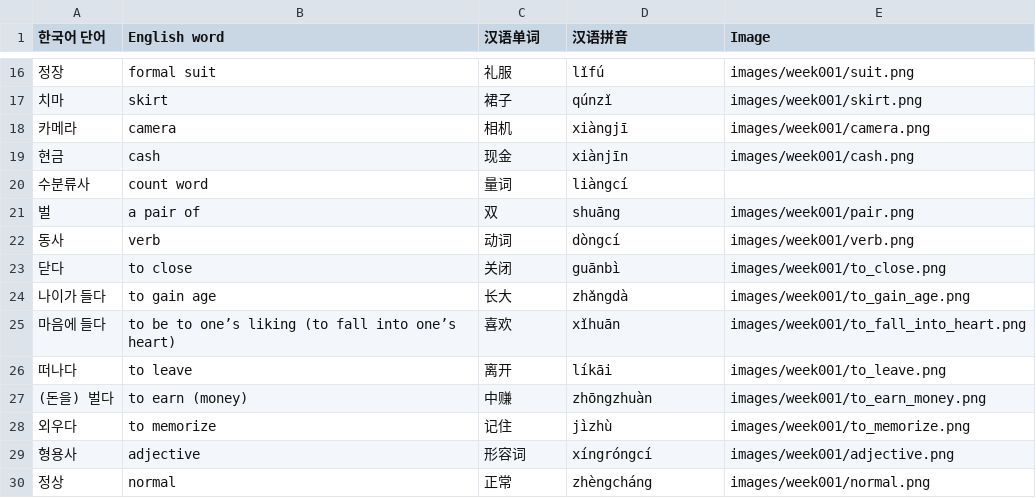
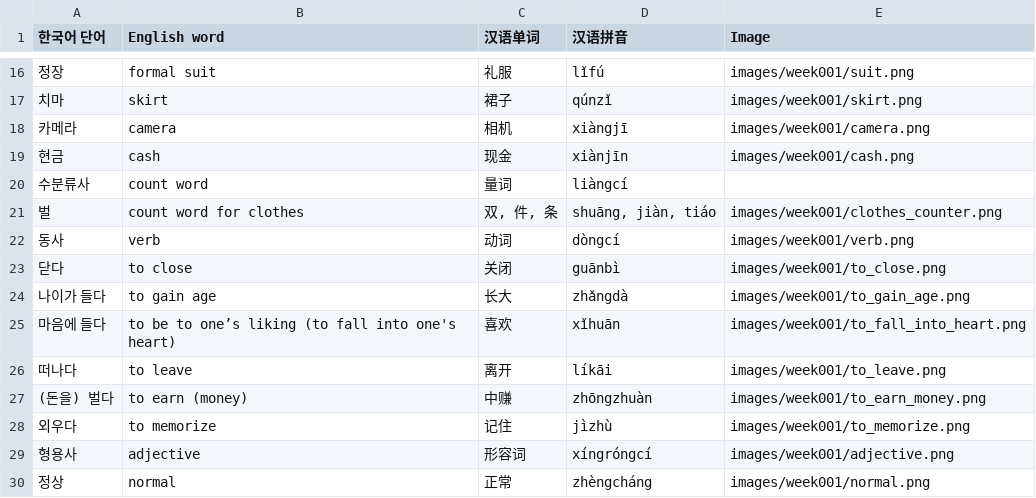
Before and after one commit to myfatemi04/language-learning, a CSV file: decks/week001_deck.csv, drawn as a sheet; only a part is shown, gaps mark what is left out.

Commit message:
update image for 벌

```diff
--- a/decks/week001_deck.csv
+++ b/decks/week001_deck.csv
@@ -20,3 +20,3 @@
 수분류사,count word,量词,liàngcí,
-벌,a pair of,双,shuāng,images/week001/pair.png
+벌,count word for clothes,"双, 件, 条","shuāng, jiàn, tiáo",images/week001/clothes_counter.png
 동사,verb,动词,dòngcí,images/week001/verb.png
@@ -24,3 +24,3 @@
 나이가 들다,to gain age,长大,zhǎngdà,images/week001/to_gain_age.png
-마음에 들다,to be to one’s liking (to fall into one’s heart),喜欢,xǐhuān,images/week001/to_fall_into_heart.png
+마음에 들다,to be to one’s liking (to fall into one's heart),喜欢,xǐhuān,images/week001/to_fall_into_heart.png
 떠나다,to leave,离开,líkāi,images/week001/to_leave.png
```
Also changed, not shown: 2 other files.
